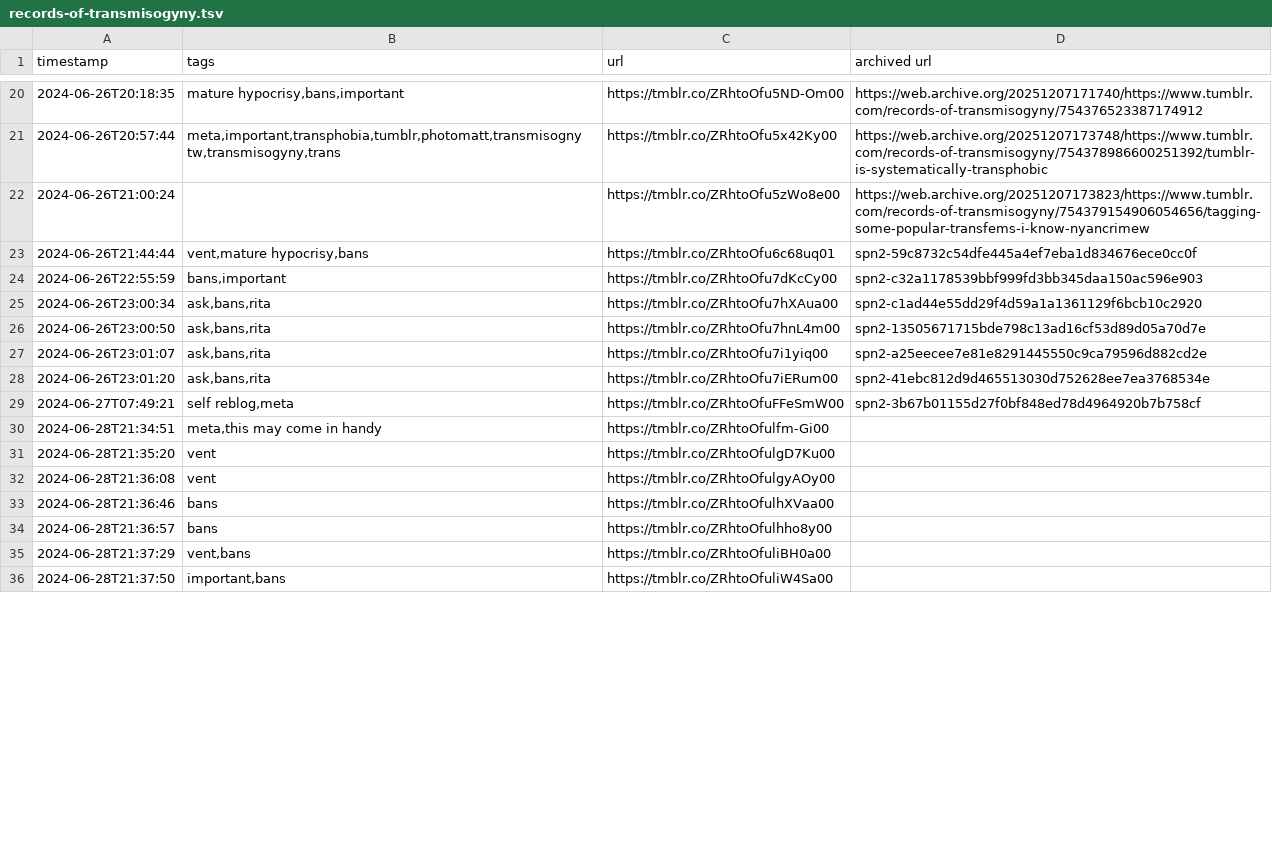
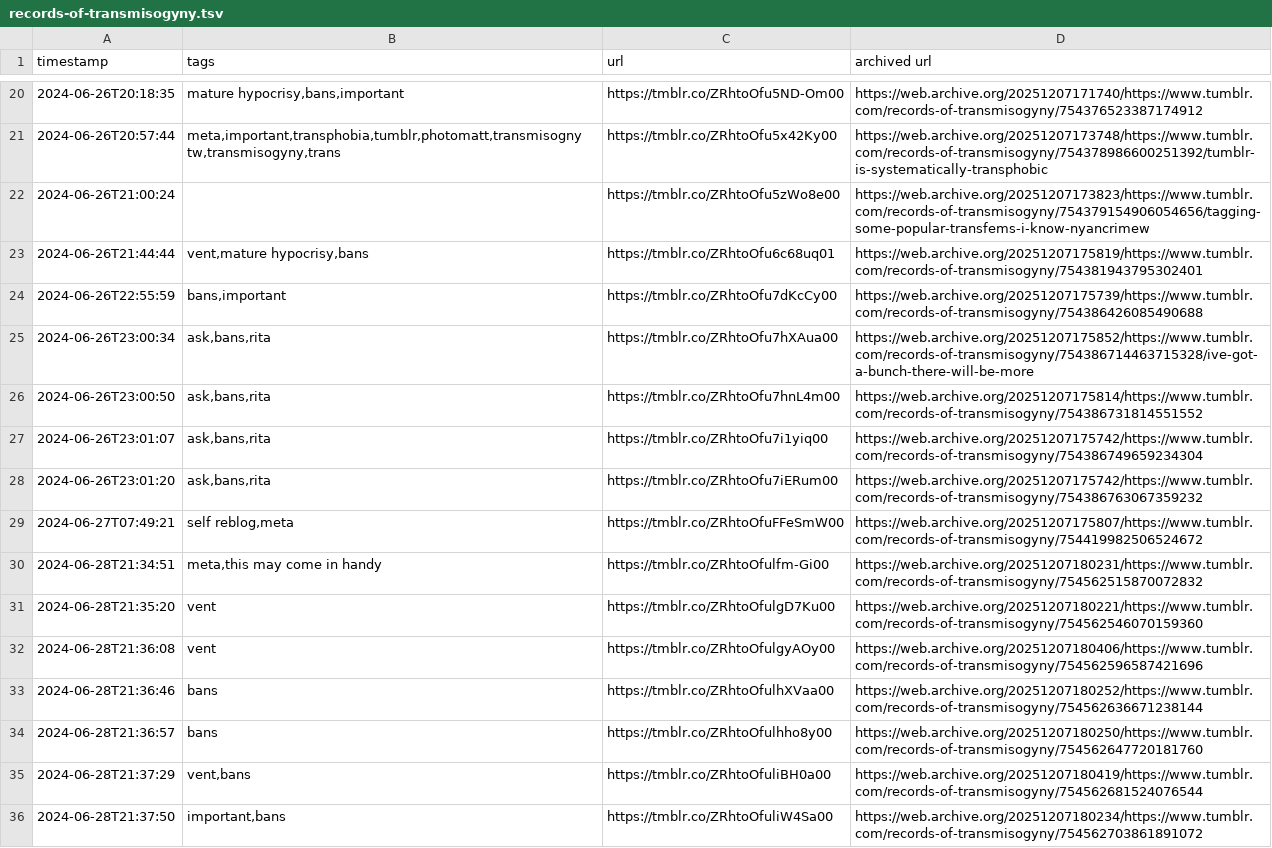
Before and after one commit to yunruse/records-of-transmisogyny, a TSV file: records/records-of-transmisogyny.tsv, drawn as a sheet; only a part is shown, gaps mark what is left out; the diff covers the shown part only.

Commit message:
Archive some posts

```diff
--- a/records/records-of-transmisogyny.tsv
+++ b/records/records-of-transmisogyny.tsv
@@ -22,15 +22,15 @@ timestamp	tags	url	archived url
 2024-06-26T21:00:24		https://tmblr.co/ZRhtoOfu5zWo8e00	https://web.archive.org/20251207173823/https://www.tumblr.com/records-of-transmisogyny/754379154906054656/tagging-some-popular-transfems-i-know-nyancrimew
-2024-06-26T21:44:44	vent,mature hypocrisy,bans	https://tmblr.co/ZRhtoOfu6c68uq01	spn2-59c8732c54dfe445a4ef7eba1d834676ece0cc0f
-2024-06-26T22:55:59	bans,important	https://tmblr.co/ZRhtoOfu7dKcCy00	spn2-c32a1178539bbf999fd3bb345daa150ac596e903
-2024-06-26T23:00:34	ask,bans,rita	https://tmblr.co/ZRhtoOfu7hXAua00	spn2-c1ad44e55dd29f4d59a1a1361129f6bcb10c2920
-2024-06-26T23:00:50	ask,bans,rita	https://tmblr.co/ZRhtoOfu7hnL4m00	spn2-13505671715bde798c13ad16cf53d89d05a70d7e
-2024-06-26T23:01:07	ask,bans,rita	https://tmblr.co/ZRhtoOfu7i1yiq00	spn2-a25eecee7e81e8291445550c9ca79596d882cd2e
-2024-06-26T23:01:20	ask,bans,rita	https://tmblr.co/ZRhtoOfu7iERum00	spn2-41ebc812d9d465513030d752628ee7ea3768534e
-2024-06-27T07:49:21	self reblog,meta	https://tmblr.co/ZRhtoOfuFFeSmW00	spn2-3b67b01155d27f0bf848ed78d4964920b7b758cf
-2024-06-28T21:34:51	meta,this may come in handy	https://tmblr.co/ZRhtoOfulfm-Gi00	
-2024-06-28T21:35:20	vent	https://tmblr.co/ZRhtoOfulgD7Ku00	
-2024-06-28T21:36:08	vent	https://tmblr.co/ZRhtoOfulgyAOy00	
-2024-06-28T21:36:46	bans	https://tmblr.co/ZRhtoOfulhXVaa00	
-2024-06-28T21:36:57	bans	https://tmblr.co/ZRhtoOfulhho8y00	
-2024-06-28T21:37:29	vent,bans	https://tmblr.co/ZRhtoOfuliBH0a00	
-2024-06-28T21:37:50	important,bans	https://tmblr.co/ZRhtoOfuliW4Sa00	
+2024-06-26T21:44:44	vent,mature hypocrisy,bans	https://tmblr.co/ZRhtoOfu6c68uq01	https://web.archive.org/20251207175819/https://www.tumblr.com/records-of-transmisogyny/754381943795302401
+2024-06-26T22:55:59	bans,important	https://tmblr.co/ZRhtoOfu7dKcCy00	https://web.archive.org/20251207175739/https://www.tumblr.com/records-of-transmisogyny/754386426085490688
+2024-06-26T23:00:34	ask,bans,rita	https://tmblr.co/ZRhtoOfu7hXAua00	https://web.archive.org/20251207175852/https://www.tumblr.com/records-of-transmisogyny/754386714463715328/ive-got-a-bunch-there-will-be-more
+2024-06-26T23:00:50	ask,bans,rita	https://tmblr.co/ZRhtoOfu7hnL4m00	https://web.archive.org/20251207175814/https://www.tumblr.com/records-of-transmisogyny/754386731814551552
+2024-06-26T23:01:07	ask,bans,rita	https://tmblr.co/ZRhtoOfu7i1yiq00	https://web.archive.org/20251207175742/https://www.tumblr.com/records-of-transmisogyny/754386749659234304
+2024-06-26T23:01:20	ask,bans,rita	https://tmblr.co/ZRhtoOfu7iERum00	https://web.archive.org/20251207175742/https://www.tumblr.com/records-of-transmisogyny/754386763067359232
+2024-06-27T07:49:21	self reblog,meta	https://tmblr.co/ZRhtoOfuFFeSmW00	https://web.archive.org/20251207175807/https://www.tumblr.com/records-of-transmisogyny/754419982506524672
+2024-06-28T21:34:51	meta,this may come in handy	https://tmblr.co/ZRhtoOfulfm-Gi00	https://web.archive.org/20251207180231/https://www.tumblr.com/records-of-transmisogyny/754562515870072832
+2024-06-28T21:35:20	vent	https://tmblr.co/ZRhtoOfulgD7Ku00	https://web.archive.org/20251207180221/https://www.tumblr.com/records-of-transmisogyny/754562546070159360
+2024-06-28T21:36:08	vent	https://tmblr.co/ZRhtoOfulgyAOy00	https://web.archive.org/20251207180406/https://www.tumblr.com/records-of-transmisogyny/754562596587421696
+2024-06-28T21:36:46	bans	https://tmblr.co/ZRhtoOfulhXVaa00	https://web.archive.org/20251207180252/https://www.tumblr.com/records-of-transmisogyny/754562636671238144
+2024-06-28T21:36:57	bans	https://tmblr.co/ZRhtoOfulhho8y00	https://web.archive.org/20251207180250/https://www.tumblr.com/records-of-transmisogyny/754562647720181760
+2024-06-28T21:37:29	vent,bans	https://tmblr.co/ZRhtoOfuliBH0a00	https://web.archive.org/20251207180419/https://www.tumblr.com/records-of-transmisogyny/754562681524076544
+2024-06-28T21:37:50	important,bans	https://tmblr.co/ZRhtoOfuliW4Sa00	https://web.archive.org/20251207180234/https://www.tumblr.com/records-of-transmisogyny/754562703861891072
```
Also changed, not shown: 2 added rows and 34 edited cells elsewhere in this file.
